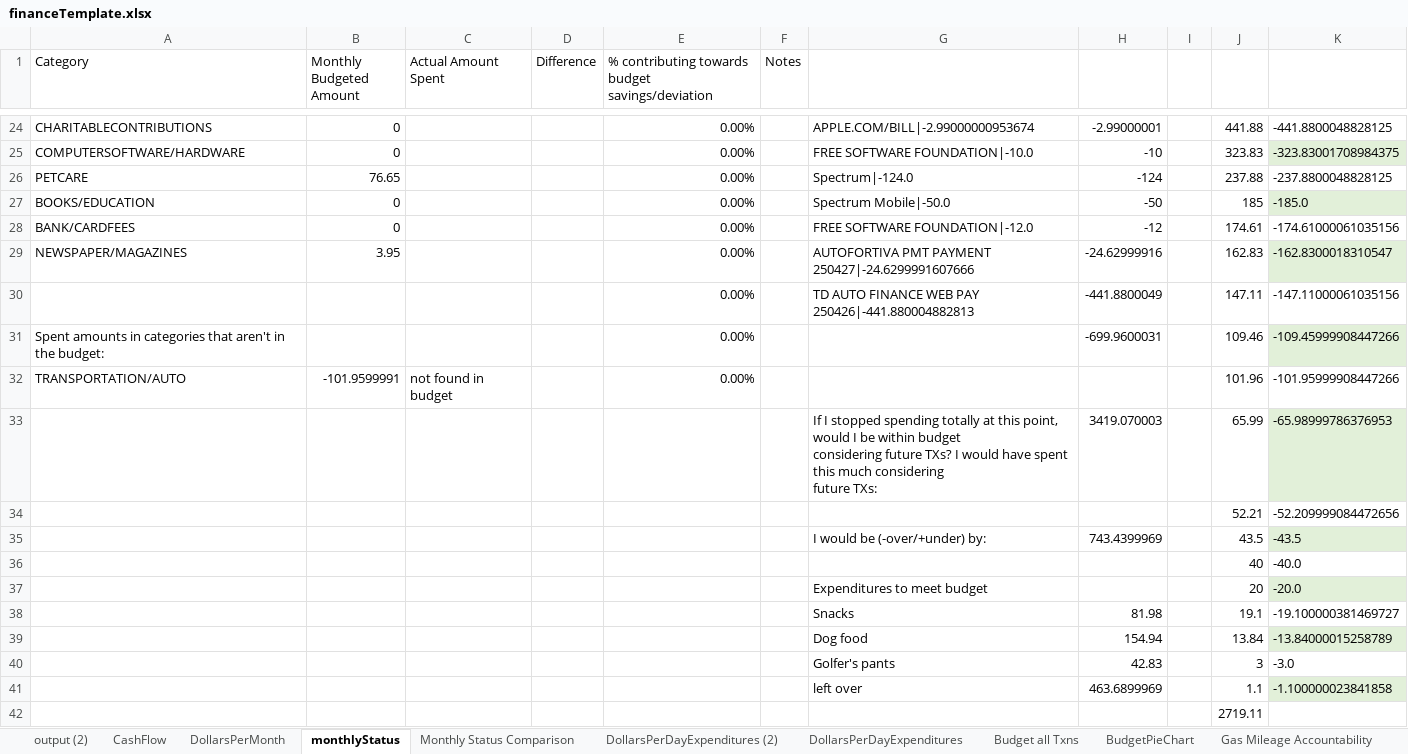
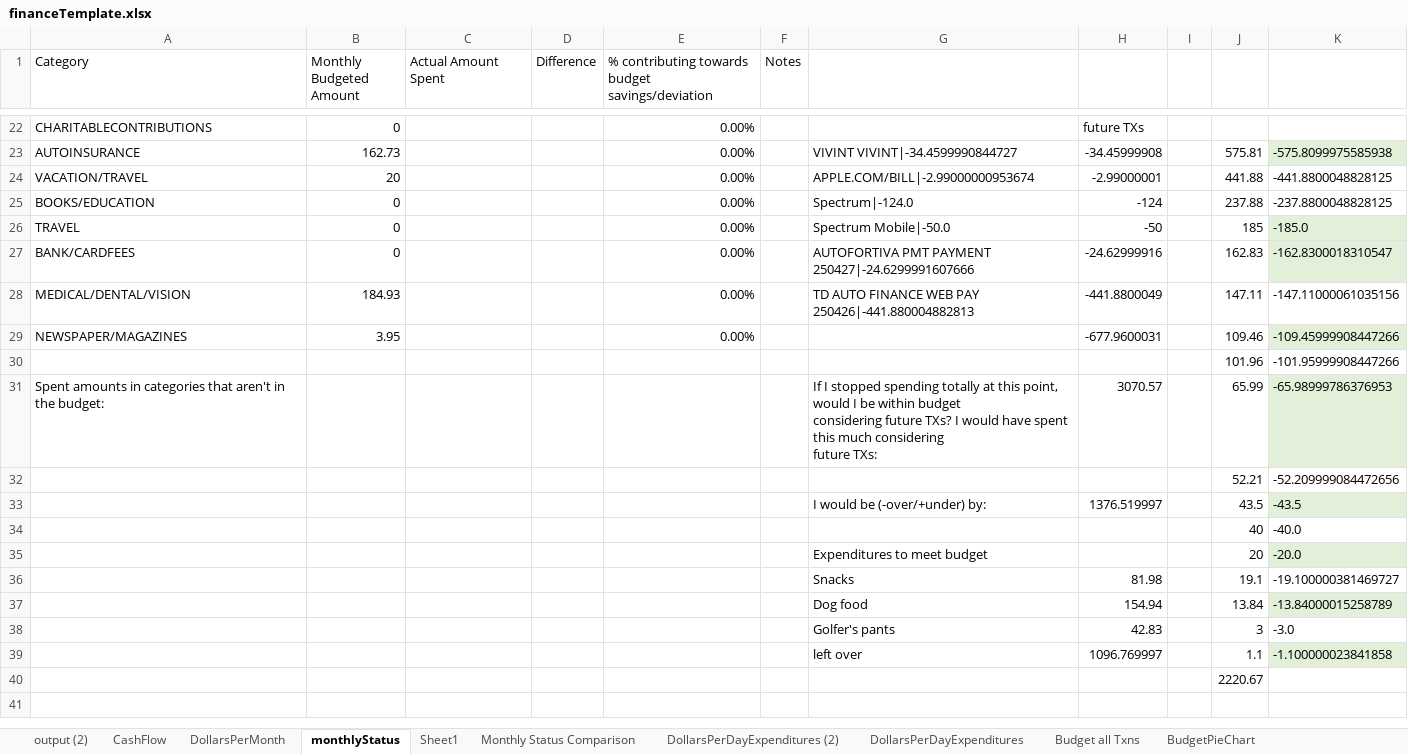
Before and after one commit to jbyrnescu/finance, an Excel workbook: financeTemplate.xlsx, sheet monthlyStatus, drawn as a sheet; only a part is shown, gaps mark what is left out; values as stored, in another font and other column widths than the file's, no borders; conditional formats and table styles not drawn; removed rows and columns are numbered as before the commit, all else as after; ↵ is a line break in a cell; the diff covers the shown part only; the diff names each change by its address in the sheet, - before the commit and + after, or states it on an @@ line.

```diff
--- a/financeTemplate.xlsx (sheet monthlyStatus)
+++ b/financeTemplate.xlsx (sheet monthlyStatus)
+sheet tab: Sheet1
-G22: APPLE.COM/BILL|-2.99000000953674
+G22: (empty)
-H22: -2.99000001
+H22: future TXs
-J22: 441.88
+J22: (empty)
-K22: -441.8800048828125
+K22: (empty)
-row 25: COMPUTERSOFTWARE/HARDWARE | 0 |  |  | 0.00% |  | FREE SOFTWARE FOUNDATION|-10.0 | -10 |  | 323.83 | -323.83001708984375
+row 23: AUTOINSURANCE | 162.73 |  |  | 0.00% |  | VIVINT VIVINT|-34.4599990844727 | -34.45999908 |  | 575.81 | -575.8099975585938
+row 24: VACATION/TRAVEL | 20 |  |  | 0.00% |  | APPLE.COM/BILL|-2.99000000953674 | -2.99000001 |  | 441.88 | -441.8800048828125
-A25 (Category): PETCARE
+A25 (Category): BOOKS/EDUCATION
-B25 (Monthly Budgeted Amount): 76.65
+B25 (Monthly Budgeted Amount): 0
-A26 (Category): BOOKS/EDUCATION
+A26 (Category): TRAVEL
-G27: FREE SOFTWARE FOUNDATION|-12.0
+G27: AUTOFORTIVA PMT PAYMENT 250427|-24.6299991607666
-H27: -12
+H27: -24.62999916
-J27: 174.61
+J27: 162.83
-K27: -174.61000061035156
+K27: -162.8300018310547
-K27 fill: none
+K27 fill: #E2F0D9
+row 28: MEDICAL/DENTAL/VISION | 184.93 |  |  | 0.00% |  | TD AUTO FINANCE WEB PAY 250426|-441.880004882813 | -441.8800049 |  | 147.11 | -147.11000061035156
-G29: AUTOFORTIVA PMT PAYMENT 250427|-24.6299991607666
+G29: (empty)
-H29: -24.62999916
+H29: -677.9600031
-J29: 162.83
+J29: 109.46
-K29: -162.8300018310547
+K29: -109.45999908447266
-row 30:  |  |  |  | 0.00% |  | TD AUTO FINANCE WEB PAY 250426|-441.880004882813 | -441.8800049 |  | 147.11 | -147.11000061035156
+row 30:  |  |  |  |  |  |  |  |  | 101.96 | -101.95999908447266
-E31: 0.00%
+E31: (empty)
-G31: (empty)
+G31: If I stopped spending totally at this point, would I be within budget ↵ considering future TXs? I would have spent this much considering ↵ future TXs:
-H31: -699.9600031
+H31: 3070.57
-J31: 109.46
+J31: 65.99
-K31: -109.45999908447266
+K31: -65.98999786376953
-row 32: TRANSPORTATION/AUTO | -101.9599991 | not found in budget |  | 0.00% |  |  |  |  | 101.96 | -101.95999908447266
-row 33:  |  |  |  |  |  | If I stopped spending totally at this point, would I be within budget ↵ considering future TXs? I would have spent this much considering ↵ future TXs: | 3419.070003 |  | 65.99 | -65.98999786376953
-H33: 743.4399969
+H33: 1376.519997
-H39: 463.6899969
+H39: 1096.769997
-J40: 2719.11
+J40: 2220.67
```
Also changed, not shown: 12 added rows, 14 removed rows, 28 edited cells and cell formats elsewhere in this sheet, sheet CashFlow, sheet Gas Mileage Accountability, sheet output (2), sheet Budget all Txns, sheet BudgetPieChart, sheet Monthly Status Comparison, 4 more sheets, formulas that keep their value, charts or pictures.
